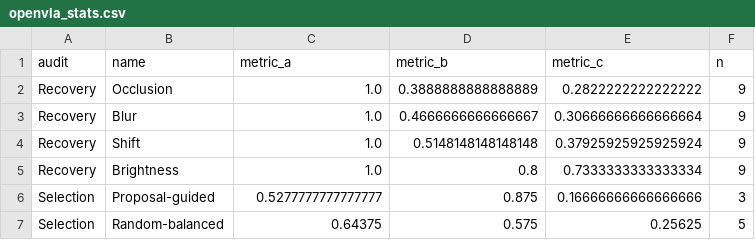
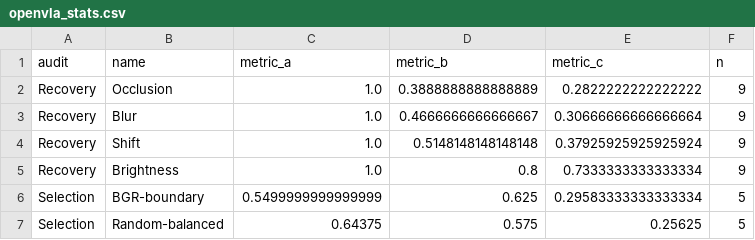
Before and after one commit to J0YY/bgr, a CSV file: paper/figures/openvla_stats.csv, drawn as a sheet; removed rows and columns are numbered as before the commit, all else as after; the diff names each change by its address in the sheet, - before the commit and + after, or states it on an @@ line.

Commit message:
Add balanced OpenVLA boundary audit

```diff
--- a/paper/figures/openvla_stats.csv
+++ b/paper/figures/openvla_stats.csv
-row 6: Selection | Proposal-guided | 0.5277777777777777 | 0.875 | 0.16666666666666666 | 3
+row 6: Selection | BGR-boundary | 0.5499999999999999 | 0.625 | 0.29583333333333334 | 5
```
Also changed, not shown: 10 other files.
